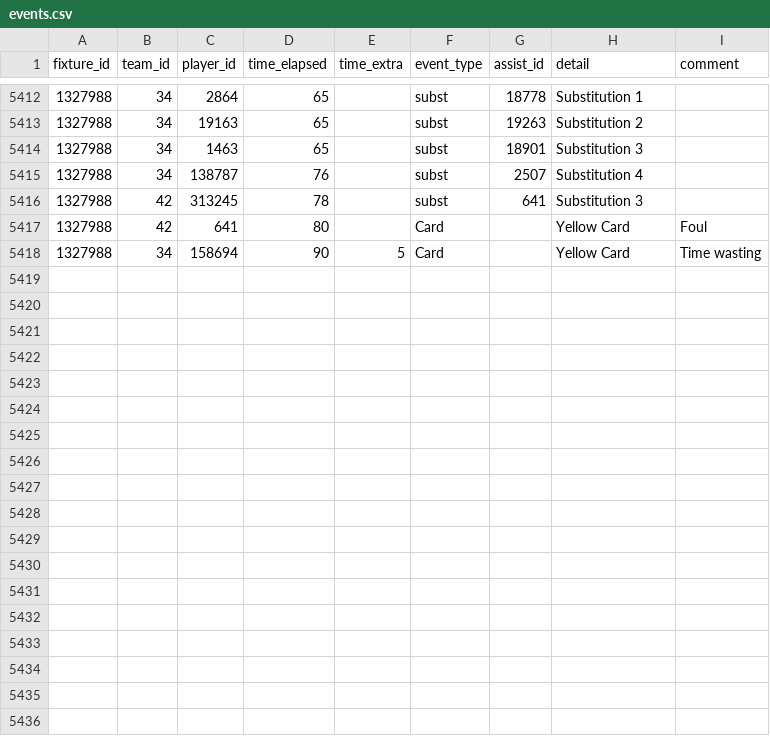
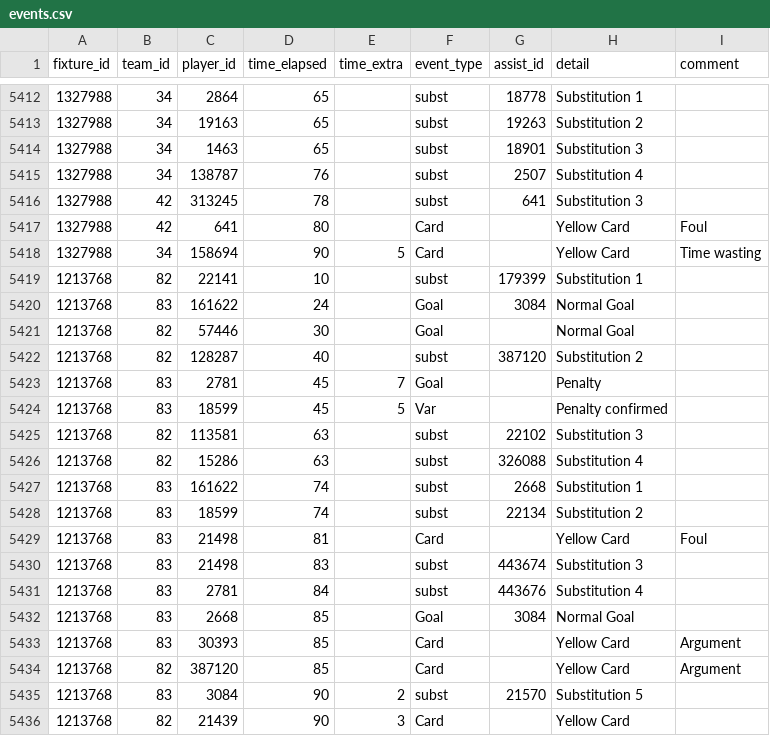
Before and after one commit to SebWae/football-api-data, a CSV file: data/events.csv, drawn as a sheet; only a part is shown, gaps mark what is left out.

Commit message:
registered fixture 1213768

```diff
--- a/data/events.csv
+++ b/data/events.csv
@@ -5418 +5418,19 @@ fixture_id,team_id,player_id,time_elapsed,time_extra,event_type,assist_id,detail
 1327988,34,158694,90,5,Card,,Yellow Card,Time wasting
+1213768,82,22141,10,,subst,179399,Substitution 1,
+1213768,83,161622,24,,Goal,3084,Normal Goal,
+1213768,82,57446,30,,Goal,,Normal Goal,
+1213768,82,128287,40,,subst,387120,Substitution 2,
+1213768,83,2781,45,7,Goal,,Penalty,
+1213768,83,18599,45,5,Var,,Penalty confirmed,
+1213768,82,113581,63,,subst,22102,Substitution 3,
+1213768,82,15286,63,,subst,326088,Substitution 4,
+1213768,83,161622,74,,subst,2668,Substitution 1,
+1213768,83,18599,74,,subst,22134,Substitution 2,
+1213768,83,21498,81,,Card,,Yellow Card,Foul
+1213768,83,21498,83,,subst,443674,Substitution 3,
+1213768,83,2781,84,,subst,443676,Substitution 4,
+1213768,83,2668,85,,Goal,3084,Normal Goal,
+1213768,83,30393,85,,Card,,Yellow Card,Argument
+1213768,82,387120,85,,Card,,Yellow Card,Argument
+1213768,83,3084,90,2,subst,21570,Substitution 5,
+1213768,82,21439,90,3,Card,,Yellow Card,
```
Also changed, not shown: data/lineups.csv, data/lineups_tactics.csv, 4 other files.
